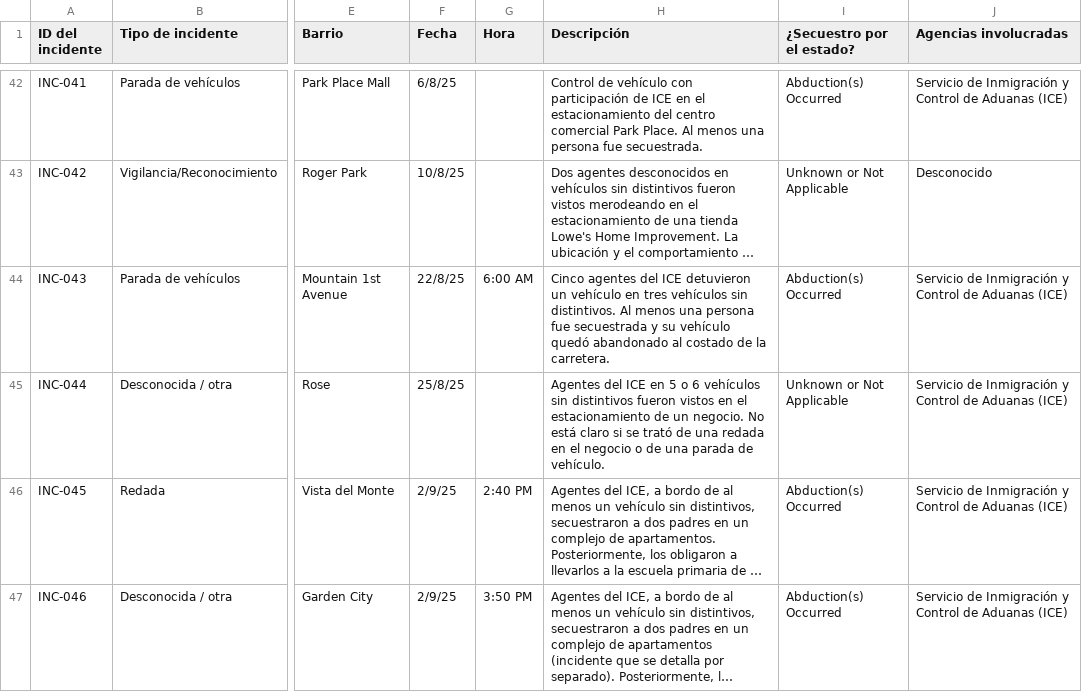
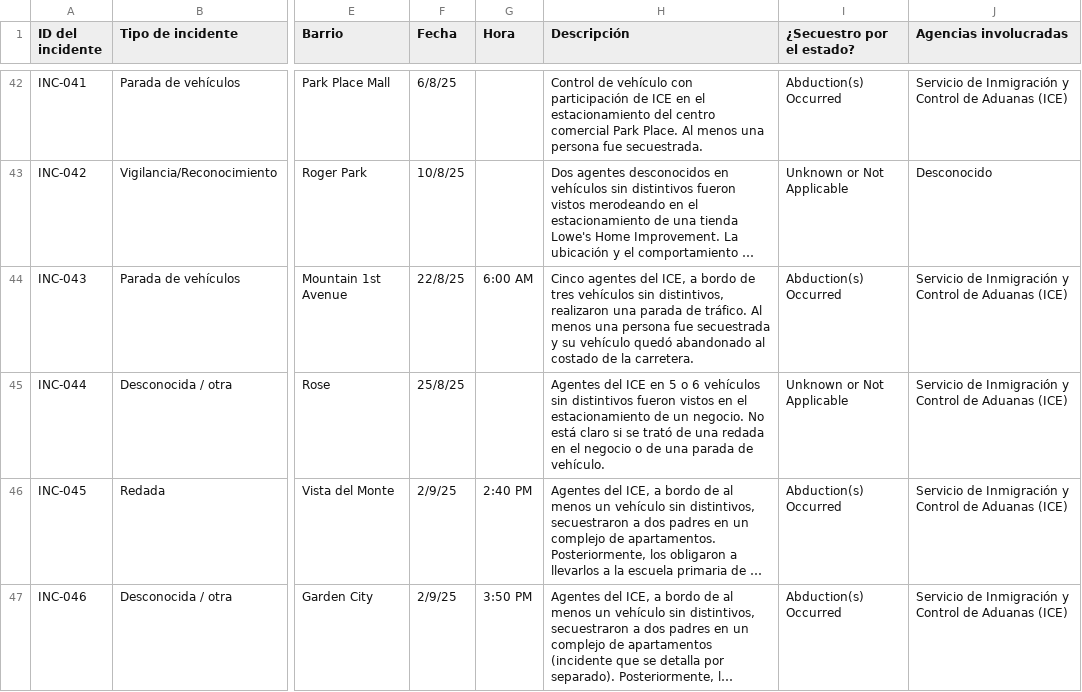
Before and after one commit to TucsonMigraMap/Migra-Map-Data, a CSV file: data_spanish.csv, drawn as a sheet; only a part is shown, gaps mark what is left out; long unchanged cells end in …; the diff covers the shown part only; the diff names each change by its address in the sheet, - before the commit and + after, or states it on an @@ line.

```diff
--- a/data_spanish.csv
+++ b/data_spanish.csv
-H44 (Descripción): …agentes del ICE detuvieron un vehículo en tres vehículos sin distintivos. Al menos…
+H44 (Descripción): …agentes del ICE, a bordo de tres vehículos sin distintivos, realizaron una parada de tráfico. Al menos…
```
Also changed, not shown: 16 edited cells elsewhere in this file, data_spanish_latest.csv.
